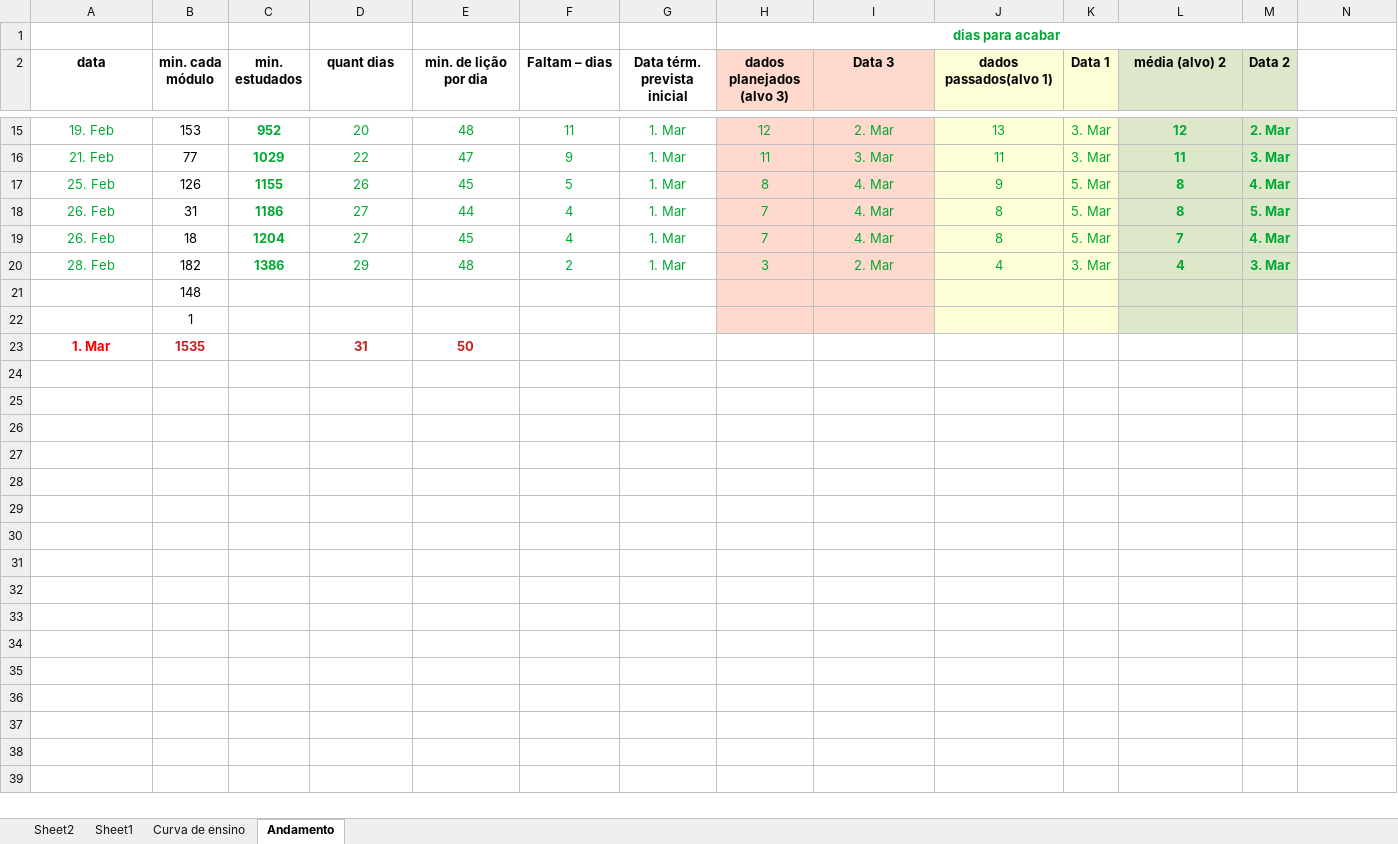
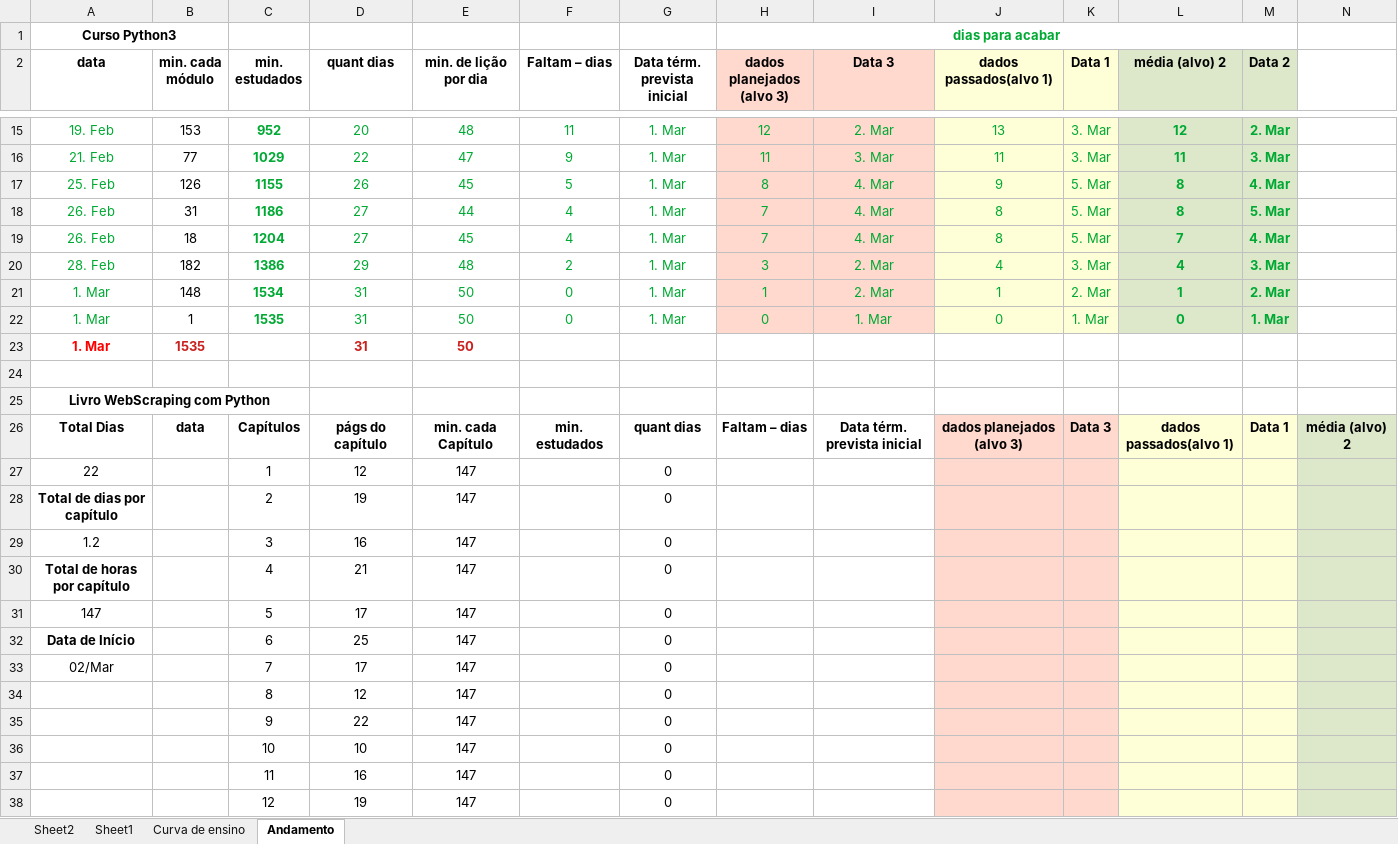
Before and after one commit to gustavopierre/LearningProject, an Excel workbook: planejamento.xlsx, sheet Andamento, drawn as a sheet; only a part is shown, gaps mark what is left out; values as stored, in another font and other column widths than the file's, no borders; removed rows and columns are numbered as before the commit, all else as after; rows hold the shown columns only; the diff covers the shown part only; the diff names each change by its address in the sheet, - before the commit and + after, or states it on an @@ line.

Commit message:
Finalizando o modulo de BD com Python e o curos Python3 Completo

```diff
--- a/planejamento.xlsx (sheet Andamento)
+++ b/planejamento.xlsx (sheet Andamento)
-A1 (data): (empty)
+A1 (data): Curso Python3
+A1:B1 merged
-row 21:  | 148
-row 22:  | 1
+row 21: 1. Mar | 148 | 1534 | 31 | 50 | 0 | 1. Mar | 1 | 2. Mar | 1 | 2. Mar | 1 | 2. Mar
+row 22: 1. Mar | 1 | 1535 | 31 | 50 | 0 | 1. Mar | 0 | 1. Mar | 0 | 1. Mar | 0 | 1. Mar
+row 24: (empty)
+row 25: Livro WebScraping com Python
+row 26: Total Dias | data | Capítulos | págs do capítulo | min. cada Capítulo | min. estudados | quant dias | Faltam – dias | Data térm. prevista inicial | dados planejados (alvo 3) | Data 3 | dados passados(alvo 1) | Data 1 | média (alvo) 2
+row 27: 22 |  | 1 | 12 | 147 |  | 0
+row 28: Total de dias por capítulo |  | 2 | 19 | 147 |  | 0
+row 29: 1.2 |  | 3 | 16 | 147 |  | 0
+row 30: Total de horas por capítulo |  | 4 | 21 | 147 |  | 0
+row 31: 147 |  | 5 | 17 | 147 |  | 0
+row 32: Data de Início |  | 6 | 25 | 147 |  | 0
+row 33: 02/Mar |  | 7 | 17 | 147 |  | 0
+row 34:  |  | 8 | 12 | 147 |  | 0
+row 35:  |  | 9 | 22 | 147 |  | 0
+row 36:  |  | 10 | 10 | 147 |  | 0
+row 37:  |  | 11 | 16 | 147 |  | 0
+row 38:  |  | 12 | 19 | 147 |  | 0
```
Also changed, not shown: 32 added rows elsewhere in this sheet, sheet Sheet1, 4 other files.
